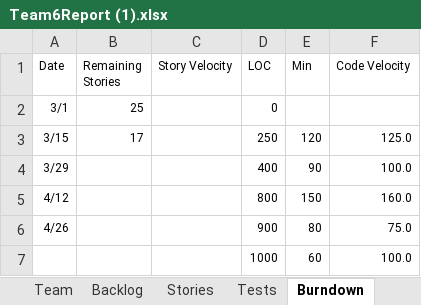
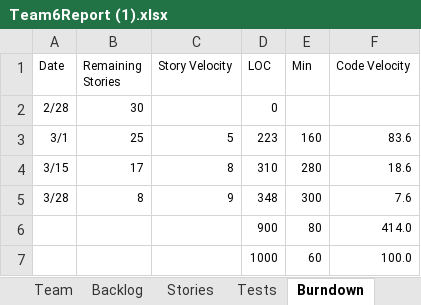
Before and after one commit to Sandesh1491/CS555Group6, an Excel workbook: Team6Report (1).xlsx, sheet Burndown, drawn as a sheet; values as stored, in another font and other column widths than the file's, no borders; charts and pictures not drawn; removed rows and columns are numbered as before the commit, all else as after; the diff names each change by its address in the sheet, - before the commit and + after, or states it on an @@ line.

```diff
--- a/Team6Report (1).xlsx (sheet Burndown)
+++ b/Team6Report (1).xlsx (sheet Burndown)
+row 2: 2/28 | 30 |  | 0
-C3 (Story Velocity): (empty)
+C3 (Story Velocity): 5
-D3 (LOC): 0
+D3 (LOC): 223
-E3 (Min): (empty)
+E3 (Min): 160
-F3 (Code Velocity): (empty)
+F3 (Code Velocity): 83.6
-C4 (Story Velocity): (empty)
+C4 (Story Velocity): 8
-D4 (LOC): 250
+D4 (LOC): 310
-E4 (Min): 120
+E4 (Min): 280
-F4 (Code Velocity): 125.0
+F4 (Code Velocity): 18.6
-row 4: 3/29 |  |  | 400 | 90 | 100.0
-row 5: 4/12 |  |  | 800 | 150 | 160.0
-row 6: 4/26 |  |  | 900 | 80 | 75.0
+row 5: 3/28 | 8 | 9 | 348 | 300 | 7.6
+row 6:  |  |  | 900 | 80 | 414.0
```
Also changed, not shown: sheet Backlog, sheet Sprint3, sheet Tests, sheet Stories, sheet Sprint4, sheet Sprint2, charts or pictures, 1 other file.
